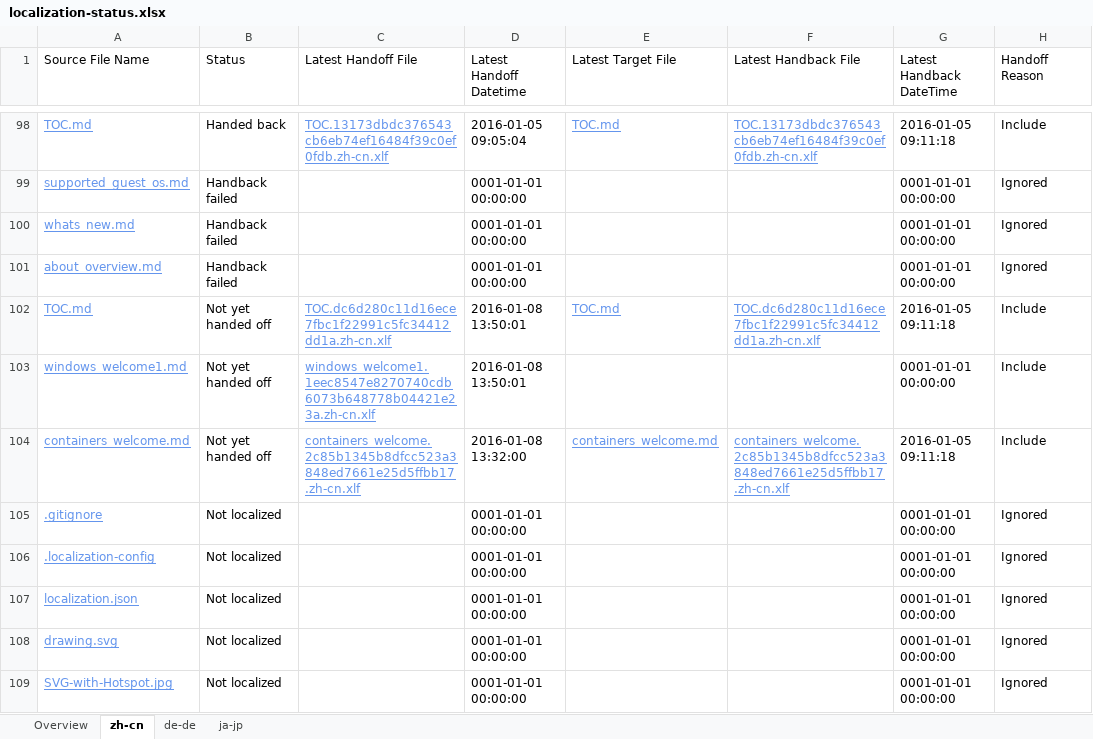
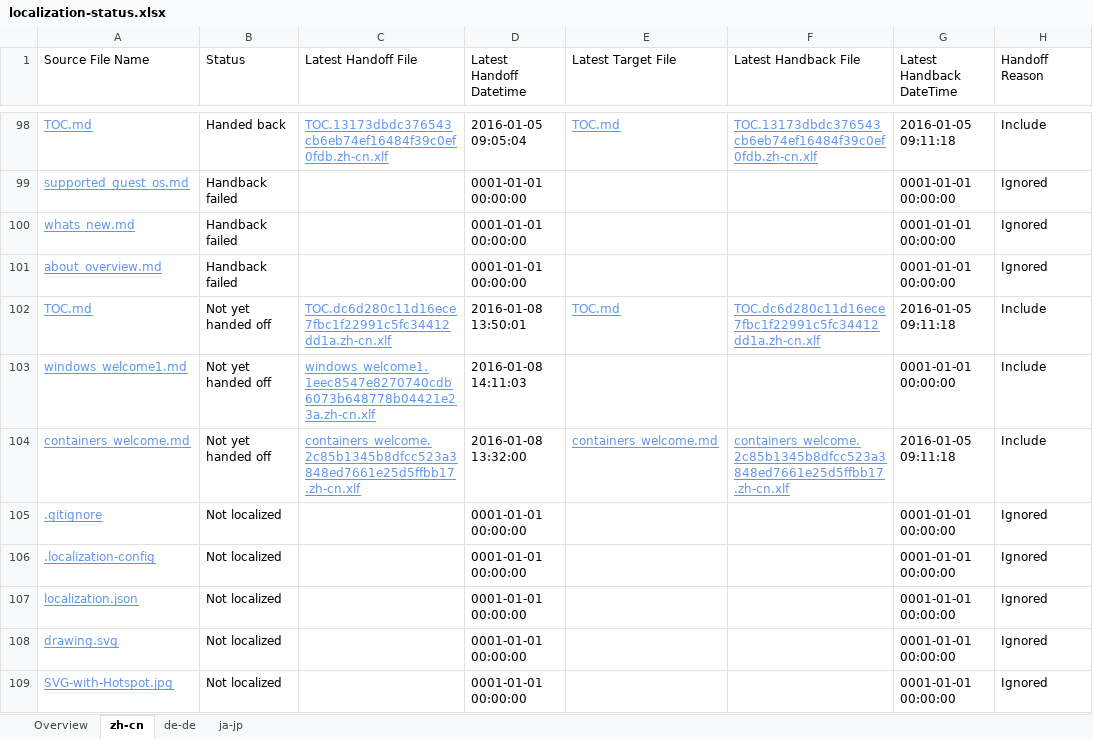
Before and after one commit to OpenLocalizationOrg/olhandback, an Excel workbook: ol-handback/hyperV/master/localization-status.xlsx, sheet zh-cn, drawn as a sheet; only a part is shown, gaps mark what is left out; values as stored, in another font and other column widths than the file's, no borders; table styles not drawn; the diff names each change by its address in the sheet, - before the commit and + after, or states it on an @@ line.

Commit message:
Generate Report for handoff

```diff
--- a/ol-handback/hyperV/master/localization-status.xlsx (sheet zh-cn)
+++ b/ol-handback/hyperV/master/localization-status.xlsx (sheet zh-cn)
-D103 (Latest Handoff Datetime): 2016-01-08 13:50:01
+D103 (Latest Handoff Datetime): 2016-01-08 14:11:03
```
Also changed, not shown: sheet de-de, sheet ja-jp.
